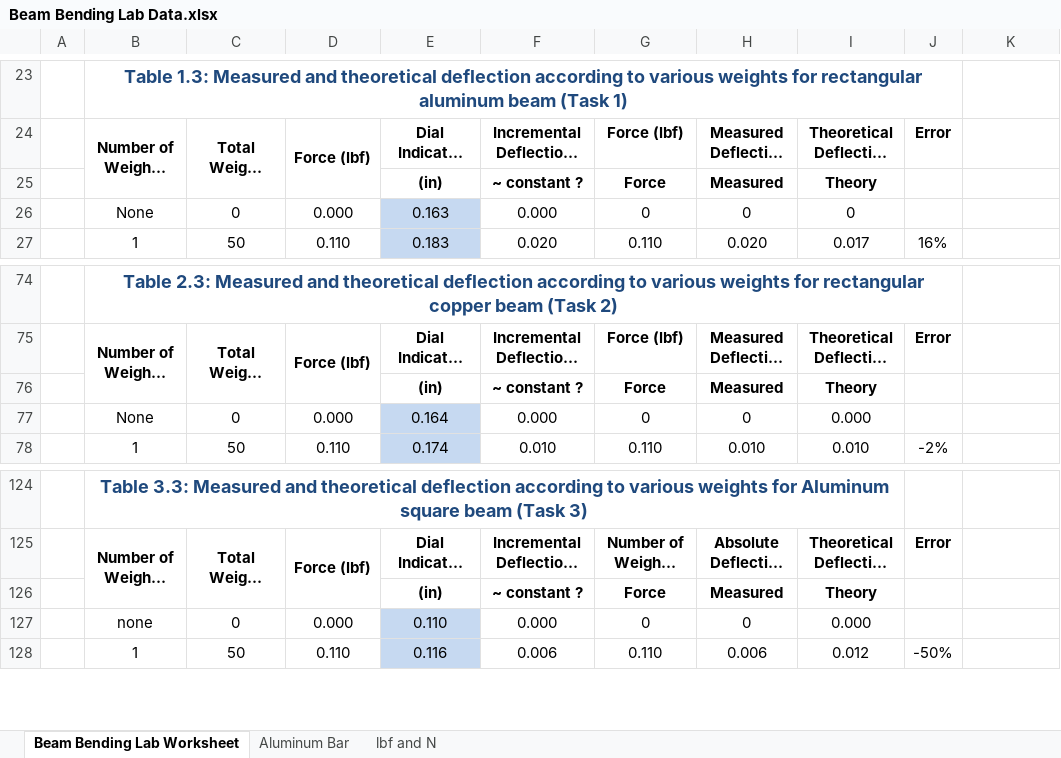
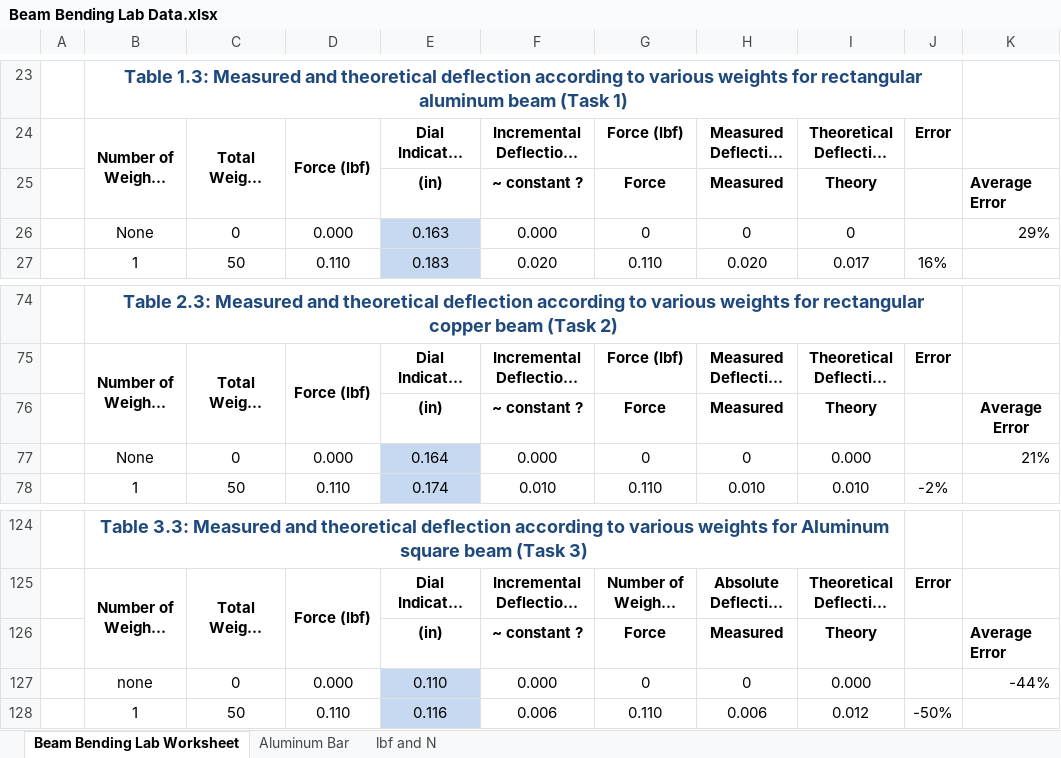
Before and after one commit to trickyok/College-Work, an Excel workbook: Fund. of Engineering/Beam Bending Lab Data.xlsx, sheet Beam Bending Lab Worksheet, drawn as a sheet; only a part is shown, gaps mark what is left out; long unchanged cells end in …; values as stored, in another font and other column widths than the file's, no borders; charts and pictures not drawn; the diff names each change by its address in the sheet, - before the commit and + after, or states it on an @@ line.

```diff
--- a/Fund. of Engineering/Beam Bending Lab Data.xlsx (sheet Beam Bending Lab Worksheet)
+++ b/Fund. of Engineering/Beam Bending Lab Data.xlsx (sheet Beam Bending Lab Worksheet)
-K25: (empty)
+K25: Average Error
-K26: (empty)
+K26: 29%
-K76: (empty)
+K76: Average Error
-K77: (empty)
+K77: 21%
-K126: (empty)
+K126: Average Error
-K127: (empty)
+K127: -44%
```
Also changed, not shown: 8 other files.
